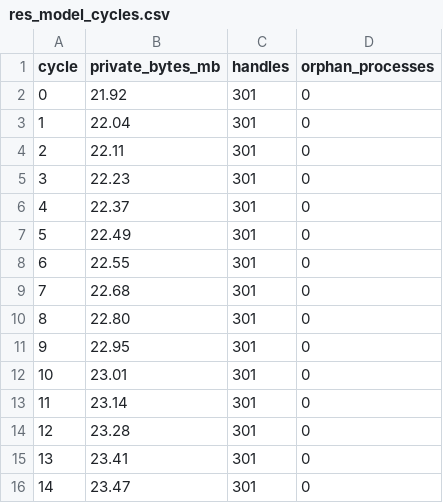
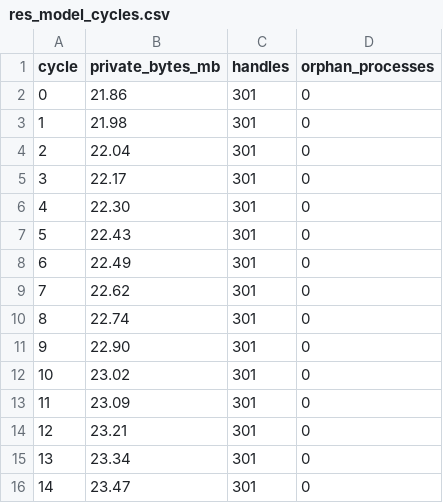
Before and after one commit to avirooppal/Sanctum, a CSV file: evals/results/exe/res_model_cycles.csv, drawn as a sheet.

```diff
--- a/evals/results/exe/res_model_cycles.csv
+++ b/evals/results/exe/res_model_cycles.csv
@@ -1,16 +1,16 @@
 cycle,private_bytes_mb,handles,orphan_processes
-0,21.92,301,0
-1,22.04,301,0
-2,22.11,301,0
-3,22.23,301,0
-4,22.37,301,0
-5,22.49,301,0
-6,22.55,301,0
-7,22.68,301,0
-8,22.80,301,0
-9,22.95,301,0
-10,23.01,301,0
-11,23.14,301,0
-12,23.28,301,0
-13,23.41,301,0
+0,21.86,301,0
+1,21.98,301,0
+2,22.04,301,0
+3,22.17,301,0
+4,22.30,301,0
+5,22.43,301,0
+6,22.49,301,0
+7,22.62,301,0
+8,22.74,301,0
+9,22.90,301,0
+10,23.02,301,0
+11,23.09,301,0
+12,23.21,301,0
+13,23.34,301,0
 14,23.47,301,0
```
Also changed, not shown: evals/results/exe/perf_idle_cpu.csv, evals/results/exe/res_chat_soak.csv, 31 other files.
